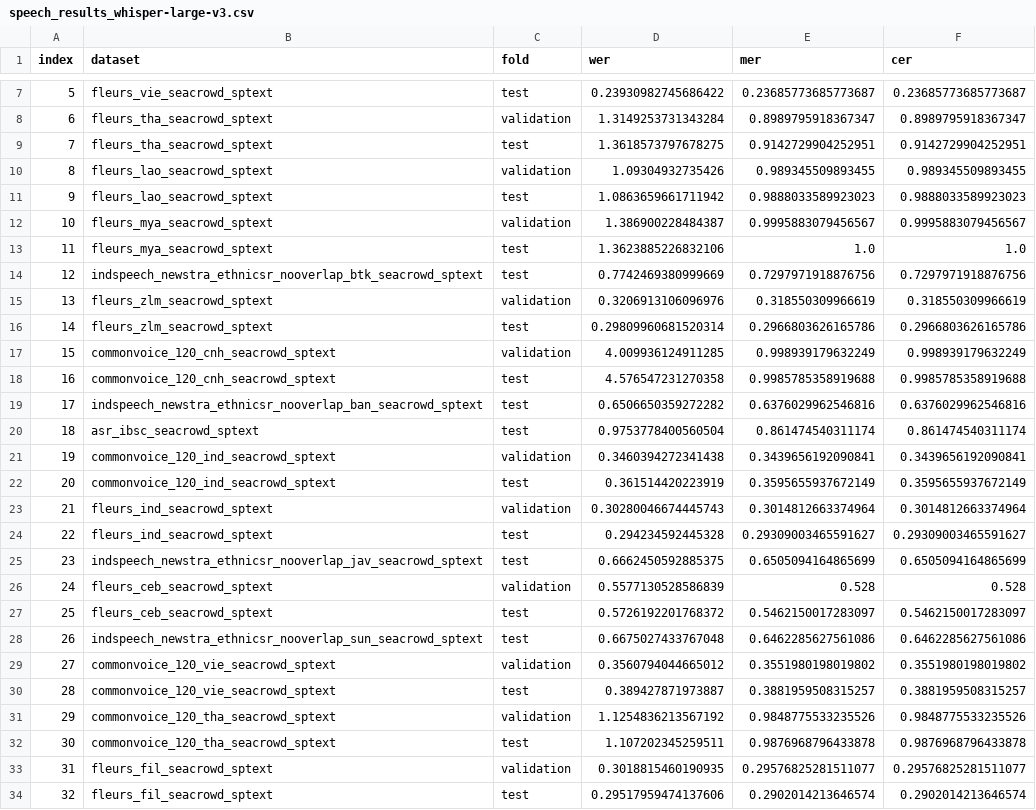
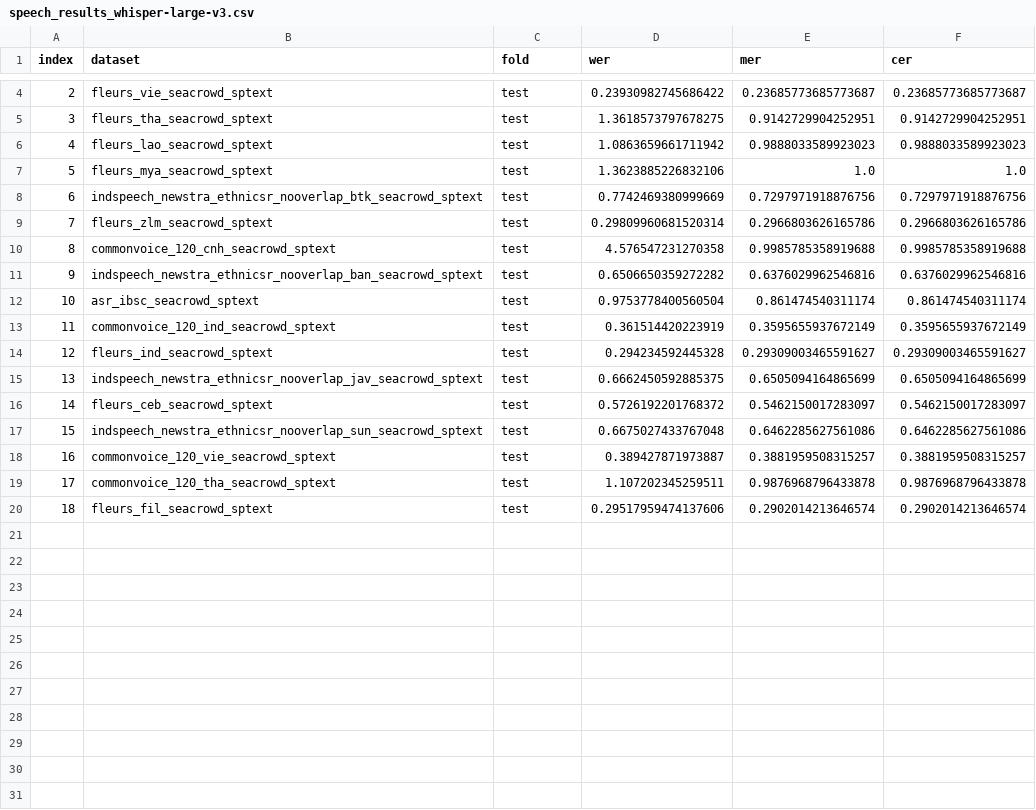
Before and after one commit to SEACrowd/seacrowd-experiments, a CSV file: evaluation/metrics_speech/speech_results_whisper-large-v3.csv, drawn as a sheet; only a part is shown, gaps mark what is left out; the diff covers the shown part only; the diff names each change by its address in the sheet, - before the commit and + after, or states it on an @@ line.

Commit message:
remove validation fold from whisper result

```diff
--- a/evaluation/metrics_speech/speech_results_whisper-large-v3.csv
+++ b/evaluation/metrics_speech/speech_results_whisper-large-v3.csv
@@ column A (index) renumbered from row 2 down @@
-row 8: 6 | fleurs_tha_seacrowd_sptext | validation | 1.3149253731343284 | 0.8989795918367347 | 0.8989795918367347
-row 10: 8 | fleurs_lao_seacrowd_sptext | validation | 1.09304932735426 | 0.989345509893455 | 0.989345509893455
-row 12: 10 | fleurs_mya_seacrowd_sptext | validation | 1.386900228484387 | 0.9995883079456567 | 0.9995883079456567
-row 15: 13 | fleurs_zlm_seacrowd_sptext | validation | 0.3206913106096976 | 0.318550309966619 | 0.318550309966619
-row 17: 15 | commonvoice_120_cnh_seacrowd_sptext | validation | 4.009936124911285 | 0.998939179632249 | 0.998939179632249
-row 21: 19 | commonvoice_120_ind_seacrowd_sptext | validation | 0.3460394272341438 | 0.3439656192090841 | 0.3439656192090841
-row 23: 21 | fleurs_ind_seacrowd_sptext | validation | 0.30280046674445743 | 0.3014812663374964 | 0.3014812663374964
-row 26: 24 | fleurs_ceb_seacrowd_sptext | validation | 0.5577130528586839 | 0.528 | 0.528
-row 29: 27 | commonvoice_120_vie_seacrowd_sptext | validation | 0.3560794044665012 | 0.3551980198019802 | 0.3551980198019802
-row 31: 29 | commonvoice_120_tha_seacrowd_sptext | validation | 1.1254836213567192 | 0.9848775533235526 | 0.9848775533235526
-row 33: 31 | fleurs_fil_seacrowd_sptext | validation | 0.3018815460190935 | 0.29576825281511077 | 0.29576825281511077
```
Also changed, not shown: 3 removed rows elsewhere in this file.
